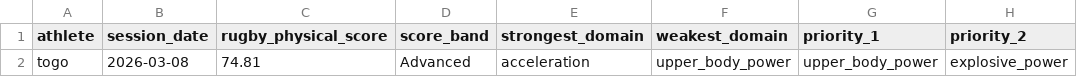
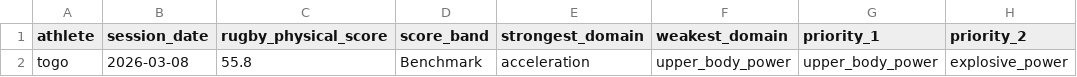
Before and after one commit to jera-takanabe/Togo-physical-training, a CSV file: data/analysis/rugby_physical_score.csv, drawn as a sheet.

```diff
--- a/data/analysis/rugby_physical_score.csv
+++ b/data/analysis/rugby_physical_score.csv
@@ -1,2 +1,2 @@
 athlete,session_date,rugby_physical_score,score_band,strongest_domain,weakest_domain,priority_1,priority_2
-togo,2026-03-08,74.81,Advanced,acceleration,upper_body_power,upper_body_power,explosive_power
+togo,2026-03-08,55.8,Benchmark,acceleration,upper_body_power,upper_body_power,explosive_power
```
Also changed, not shown: data/analysis/test_scores.csv, data/reference/benchmark_values.csv, 11 other files.
